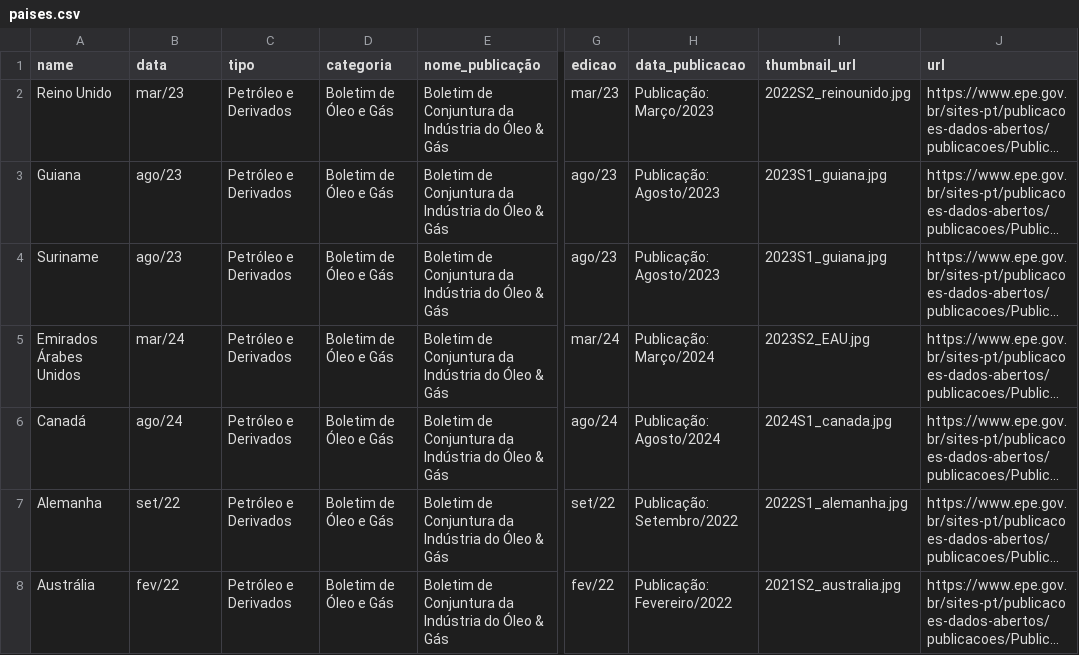
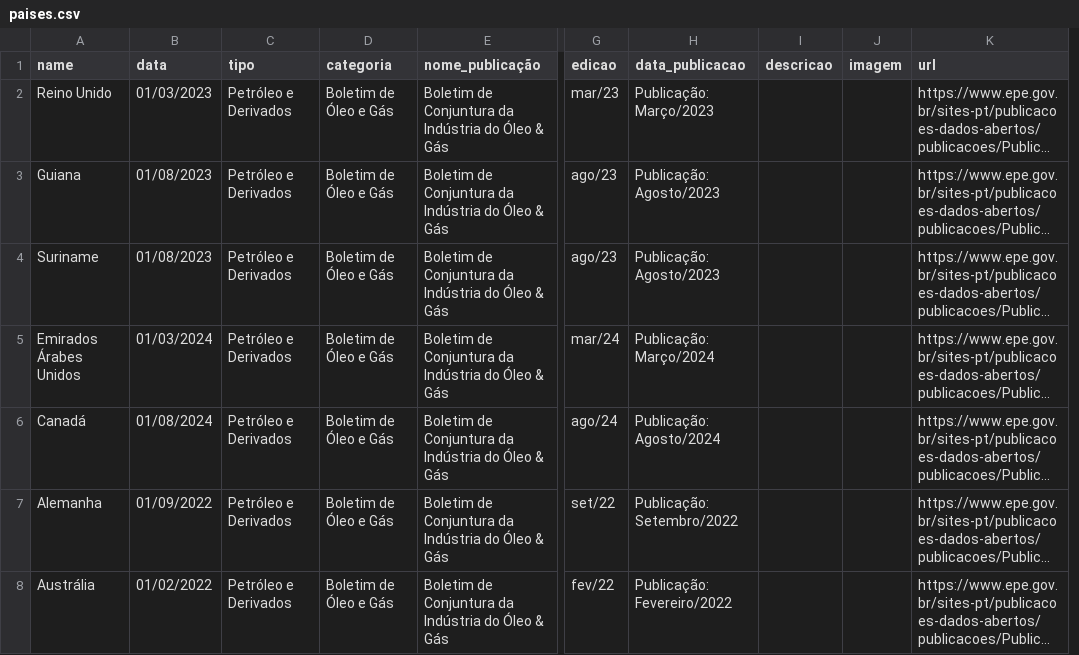
Before and after one commit to Andre-epe/panorama-geopolitca, a CSV file: Publicacoes/paises.csv, drawn as a sheet; only a part is shown, gaps mark what is left out; long unchanged cells end in …; removed rows and columns are numbered as before the commit, all else as after; the diff covers the shown part only; the diff names each change by its address in the sheet, - before the commit and + after, or states it on an @@ line.

```diff
--- a/Publicacoes/paises.csv
+++ b/Publicacoes/paises.csv
-column I (thumbnail_url), rows 2-8: 2022S2_reinounido.jpg | 2023S1_guiana.jpg | 2023S1_guiana.jpg | 2023S2_EAU.jpg | 2024S1_canada.jpg | 2022S1_alemanha.jpg | 2021S2_australia.jpg
+column I (descricao), empty
+column J (imagem), empty
-B2 (data): mar/23
+B2 (data): 01/03/2023
-B3:B4 (data): ago/23
+B3:B4 (data): 01/08/2023
-B5 (data): mar/24
+B5 (data): 01/03/2024
-B6 (data): ago/24
+B6 (data): 01/08/2024
-B7 (data): set/22
+B7 (data): 01/09/2022
-B8 (data): fev/22
+B8 (data): 01/02/2022
```
Also changed, not shown: 42 edited cells elsewhere in this file, Publicacoes/regioes.csv, 2 other files.
